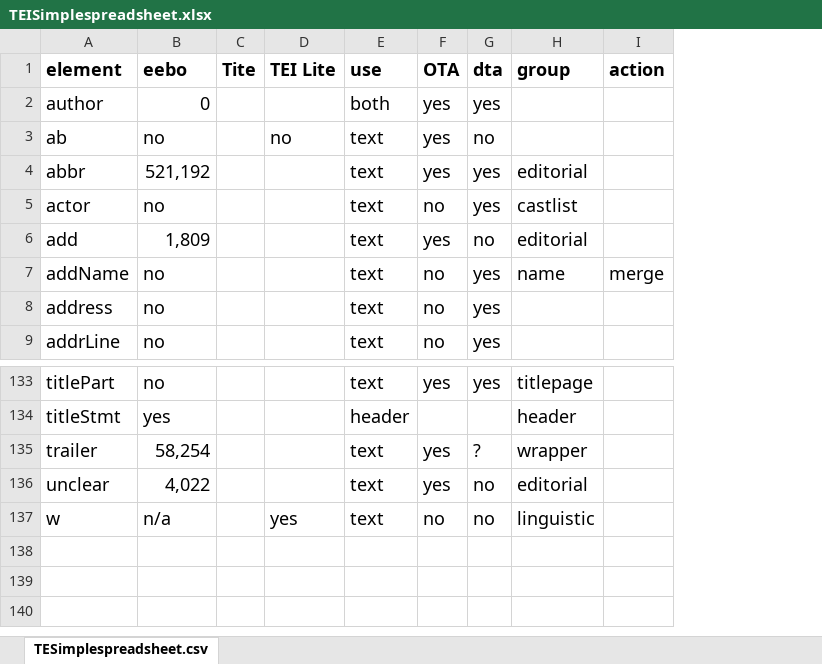
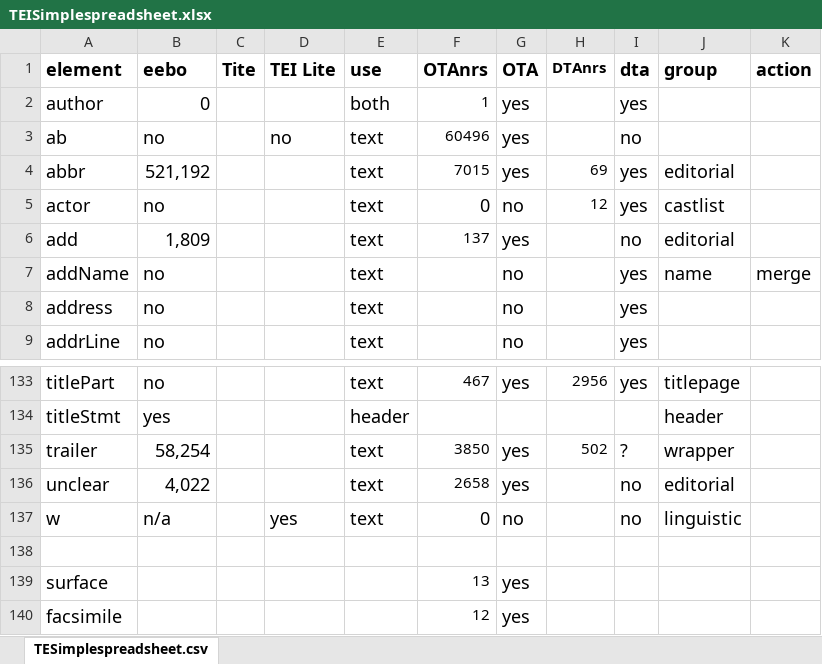
Before and after one commit to TEIC/TEI-Simple, an Excel workbook: TEISimplespreadsheet.xlsx, sheet TESimplespreadsheet.csv, drawn as a sheet; only a part is shown, gaps mark what is left out; values as stored, in another font and other column widths than the file's, no borders; the diff names each change by its address in the sheet, - before the commit and + after, or states it on an @@ line.

Commit message:
numbers 4 ota and dta in stylesheet

```diff
--- a/TEISimplespreadsheet.xlsx (sheet TESimplespreadsheet.csv)
+++ b/TEISimplespreadsheet.xlsx (sheet TESimplespreadsheet.csv)
+column F (OTAnrs), rows 2-6: 1 | 60496 | 7015 | 0 | 137; rows 133-137: 467 |  | 3850 | 2658 | 0
+column H (DTAnrs), rows 4-5: 69 | 12; rows 133-135: 2956 |  | 502
+row 138: (empty)
+row 139: surface |  |  |  |  | 13 | yes
+row 140: facsimile |  |  |  |  | 12 | yes
```
